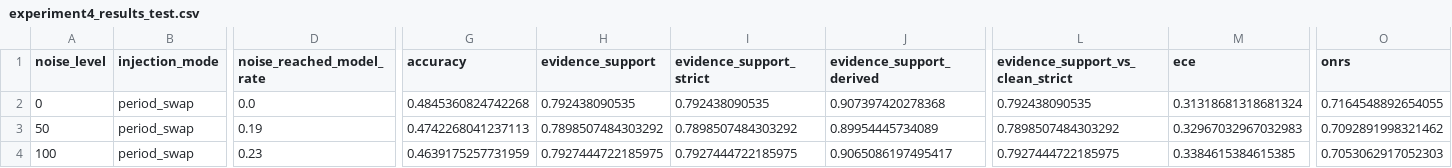
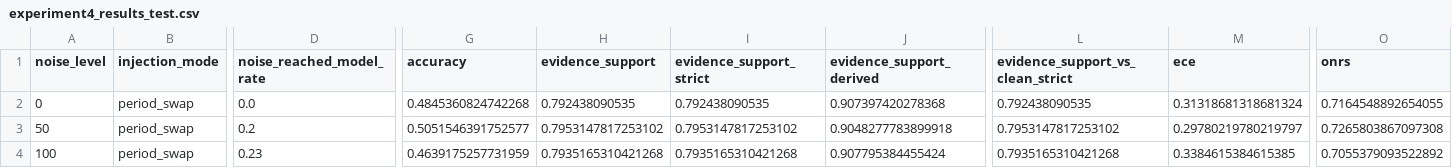
Before and after one commit to aaronsunny007/Financial-NRF, a CSV file: results/scale/llama8bperiodswap_test/experiment4_results_test.csv, drawn as a sheet; only a part is shown, gaps mark what is left out; the diff names each change by its address in the sheet, - before the commit and + after, or states it on an @@ line.

```diff
--- a/results/scale/llama8bperiodswap_test/experiment4_results_test.csv
+++ b/results/scale/llama8bperiodswap_test/experiment4_results_test.csv
-D3 (noise_reached_model_rate): 0.19
+D3 (noise_reached_model_rate): 0.2
-G3 (accuracy): 0.4742268041237113
+G3 (accuracy): 0.5051546391752577
-H3 (evidence_support): 0.7898507484303292
+H3 (evidence_support): 0.7953147817253102
-I3 (evidence_support_strict): 0.7898507484303292
+I3 (evidence_support_strict): 0.7953147817253102
-J3 (evidence_support_derived): 0.89954445734089
+J3 (evidence_support_derived): 0.9048277783899918
-L3 (evidence_support_vs_clean_strict): 0.7898507484303292
+L3 (evidence_support_vs_clean_strict): 0.7953147817253102
-M3 (ece): 0.32967032967032983
+M3 (ece): 0.29780219780219797
-O3 (onrs): 0.7092891998321462
+O3 (onrs): 0.7265803867097308
-H4 (evidence_support): 0.7927444722185975
+H4 (evidence_support): 0.7935165310421268
-I4 (evidence_support_strict): 0.7927444722185975
+I4 (evidence_support_strict): 0.7935165310421268
-J4 (evidence_support_derived): 0.9065086197495417
+J4 (evidence_support_derived): 0.907795384455424
-L4 (evidence_support_vs_clean_strict): 0.7927444722185975
+L4 (evidence_support_vs_clean_strict): 0.7935165310421268
-O4 (onrs): 0.7053062917052303
+O4 (onrs): 0.7055379093522892
```
Also changed, not shown: results/scale/llama8bperiodswap_test/experiment4_nli_test.csv, results/scale/llama8bperiodswap_test/experiment4_results_test_per_example.csv, 4 other files.
